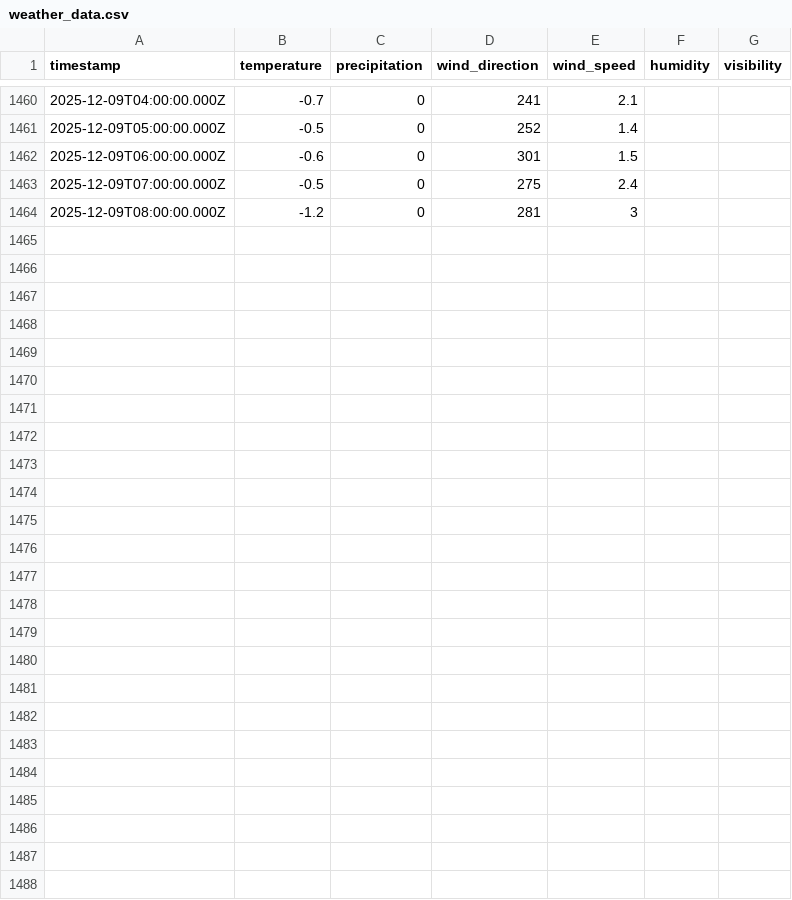
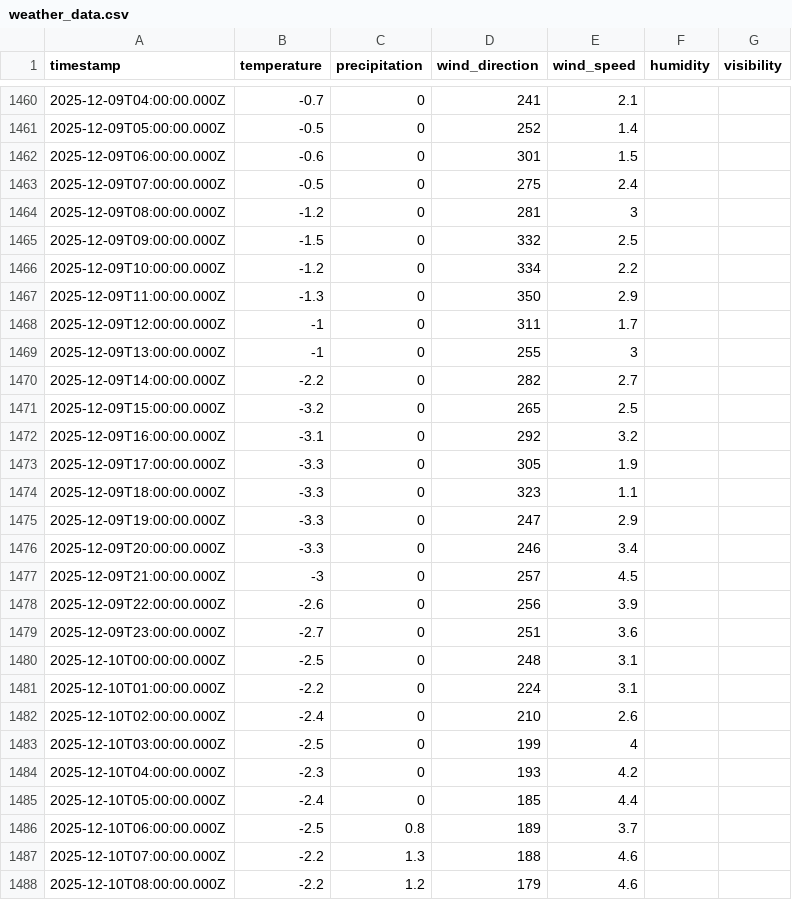
Before and after one commit to fredrikbromee/isitfluffy, a CSV file: data/weather_data.csv, drawn as a sheet; only a part is shown, gaps mark what is left out.

```diff
--- a/data/weather_data.csv
+++ b/data/weather_data.csv
@@ -1464 +1464,25 @@ timestamp,temperature,precipitation,wind_direction,wind_speed,humidity,visibilit
 2025-12-09T08:00:00.000Z,-1.2,0,281,3,,
+2025-12-09T09:00:00.000Z,-1.5,0,332,2.5,,
+2025-12-09T10:00:00.000Z,-1.2,0,334,2.2,,
+2025-12-09T11:00:00.000Z,-1.3,0,350,2.9,,
+2025-12-09T12:00:00.000Z,-1,0,311,1.7,,
+2025-12-09T13:00:00.000Z,-1,0,255,3,,
+2025-12-09T14:00:00.000Z,-2.2,0,282,2.7,,
+2025-12-09T15:00:00.000Z,-3.2,0,265,2.5,,
+2025-12-09T16:00:00.000Z,-3.1,0,292,3.2,,
+2025-12-09T17:00:00.000Z,-3.3,0,305,1.9,,
+2025-12-09T18:00:00.000Z,-3.3,0,323,1.1,,
+2025-12-09T19:00:00.000Z,-3.3,0,247,2.9,,
+2025-12-09T20:00:00.000Z,-3.3,0,246,3.4,,
+2025-12-09T21:00:00.000Z,-3,0,257,4.5,,
+2025-12-09T22:00:00.000Z,-2.6,0,256,3.9,,
+2025-12-09T23:00:00.000Z,-2.7,0,251,3.6,,
+2025-12-10T00:00:00.000Z,-2.5,0,248,3.1,,
+2025-12-10T01:00:00.000Z,-2.2,0,224,3.1,,
+2025-12-10T02:00:00.000Z,-2.4,0,210,2.6,,
+2025-12-10T03:00:00.000Z,-2.5,0,199,4,,
+2025-12-10T04:00:00.000Z,-2.3,0,193,4.2,,
+2025-12-10T05:00:00.000Z,-2.4,0,185,4.4,,
+2025-12-10T06:00:00.000Z,-2.5,0.8,189,3.7,,
+2025-12-10T07:00:00.000Z,-2.2,1.3,188,4.6,,
+2025-12-10T08:00:00.000Z,-2.2,1.2,179,4.6,,
```
Also changed, not shown: data/snowfall_daily.csv.
